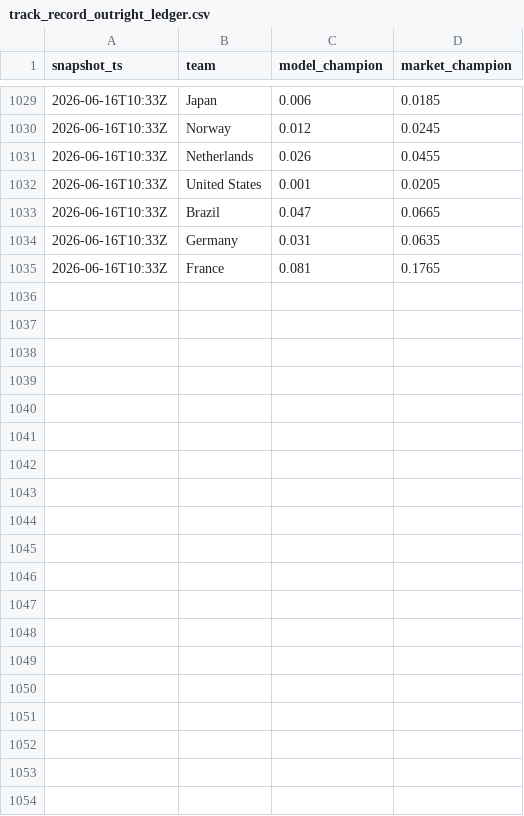
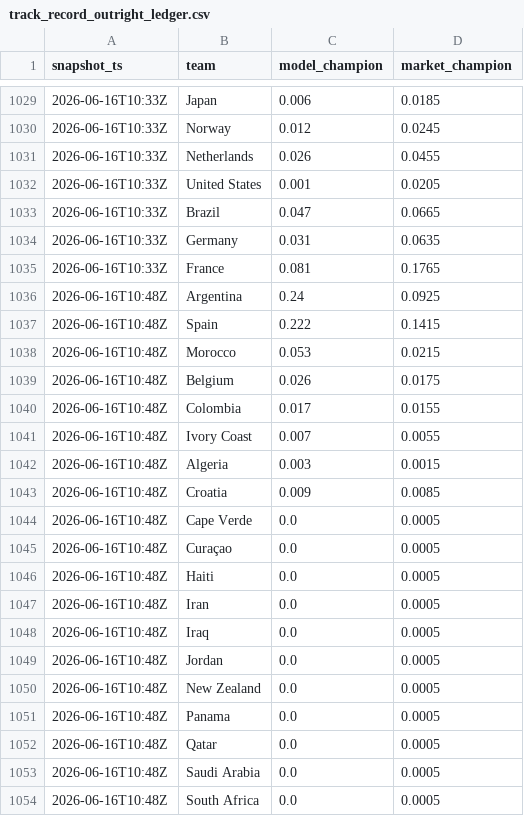
Before and after one commit to matteodethomasis-svg/wc2026-model, a CSV file: reports/track_record_outright_ledger.csv, drawn as a sheet; only a part is shown, gaps mark what is left out; the diff covers the shown part only.

```diff
--- a/reports/track_record_outright_ledger.csv
+++ b/reports/track_record_outright_ledger.csv
@@ -1035 +1035,20 @@ snapshot_ts,team,model_champion,market_champion
 2026-06-16T10:33Z,France,0.081,0.1765
+2026-06-16T10:48Z,Argentina,0.24,0.0925
+2026-06-16T10:48Z,Spain,0.222,0.1415
+2026-06-16T10:48Z,Morocco,0.053,0.0215
+2026-06-16T10:48Z,Belgium,0.026,0.0175
+2026-06-16T10:48Z,Colombia,0.017,0.0155
+2026-06-16T10:48Z,Ivory Coast,0.007,0.0055
+2026-06-16T10:48Z,Algeria,0.003,0.0015
+2026-06-16T10:48Z,Croatia,0.009,0.0085
+2026-06-16T10:48Z,Cape Verde,0.0,0.0005
+2026-06-16T10:48Z,Curaçao,0.0,0.0005
+2026-06-16T10:48Z,Haiti,0.0,0.0005
+2026-06-16T10:48Z,Iran,0.0,0.0005
+2026-06-16T10:48Z,Iraq,0.0,0.0005
+2026-06-16T10:48Z,Jordan,0.0,0.0005
+2026-06-16T10:48Z,New Zealand,0.0,0.0005
+2026-06-16T10:48Z,Panama,0.0,0.0005
+2026-06-16T10:48Z,Qatar,0.0,0.0005
+2026-06-16T10:48Z,Saudi Arabia,0.0,0.0005
+2026-06-16T10:48Z,South Africa,0.0,0.0005
```
Also changed, not shown: 28 added rows elsewhere in this file, data/interim/polymarket_world_cup_winner.csv, reports/wc2026_live_squad_intelligence.csv, 3 other files.
